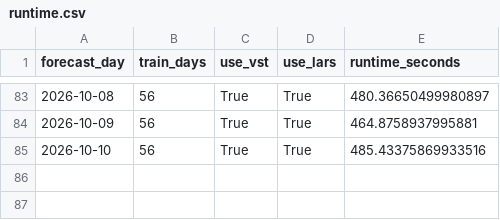
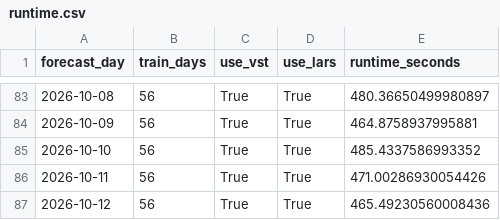
Before and after one commit to GitMoritzraab/Operational-Forecasting-Pipeline-for-Day-Ahead-Electricity-Prices, a CSV file: results/operational/lear_op_results/dwd/d56/c25/fundamental/runtime.csv, drawn as a sheet; only a part is shown, gaps mark what is left out.

```diff
--- a/results/operational/lear_op_results/dwd/d56/c25/fundamental/runtime.csv
+++ b/results/operational/lear_op_results/dwd/d56/c25/fundamental/runtime.csv
@@ -84,2 +84,4 @@ forecast_day,train_days,use_vst,use_lars,runtime_seconds
 2026-10-09,56,True,True,464.8758937995881
-2026-10-10,56,True,True,485.43375869933516
+2026-10-10,56,True,True,485.4337586993352
+2026-10-11,56,True,True,471.00286930054426
+2026-10-12,56,True,True,465.49230560008436
```
Also changed, not shown: results/operational/lear_op_results/dwd/d56/c1/fundamental/runtime.csv, results/operational/lear_op_results/dwd/d56/c5/fundamental/runtime.csv, 44 other files.
